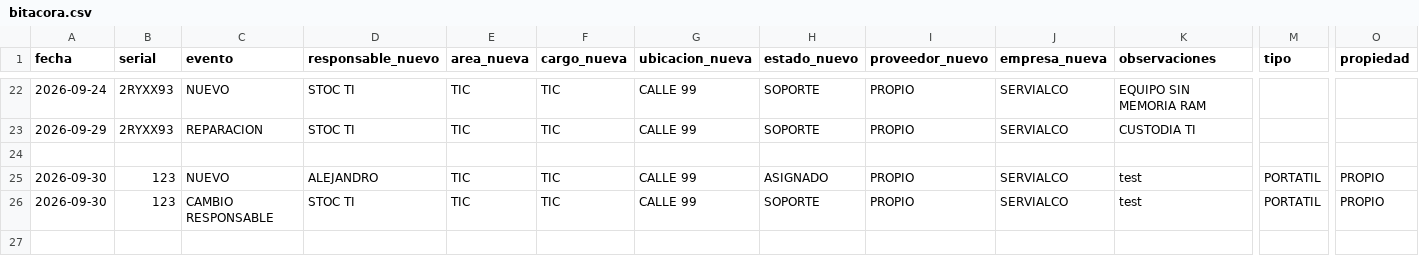
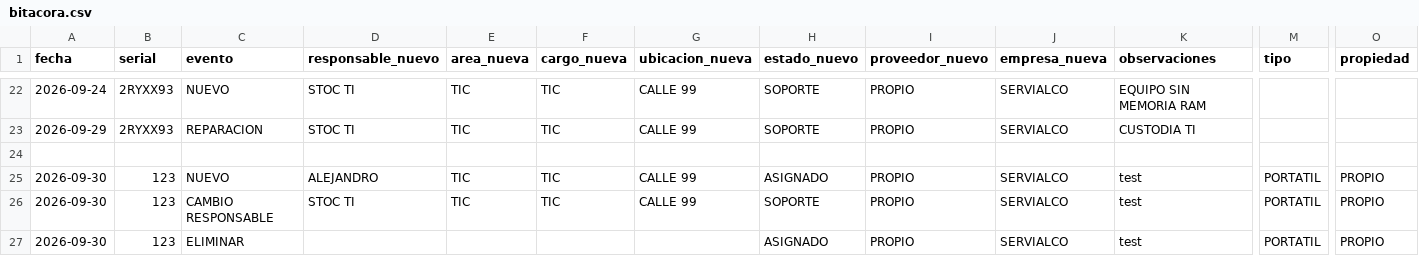
Before and after one commit to soporteti-beep/Inventario-Servialco, a CSV file: bitacora.csv, drawn as a sheet; only a part is shown, gaps mark what is left out; rows hold the shown columns only; the diff names each change by its address in the sheet, - before the commit and + after, or states it on an @@ line.

Commit message:
🚀 Evento PROPIO: 123

```diff
--- a/bitacora.csv
+++ b/bitacora.csv
+row 27: 2026-09-30 | 123 | ELIMINAR |  |  |  |  | ASIGNADO | PROPIO | SERVIALCO | test | PORTATIL | PROPIO
```
